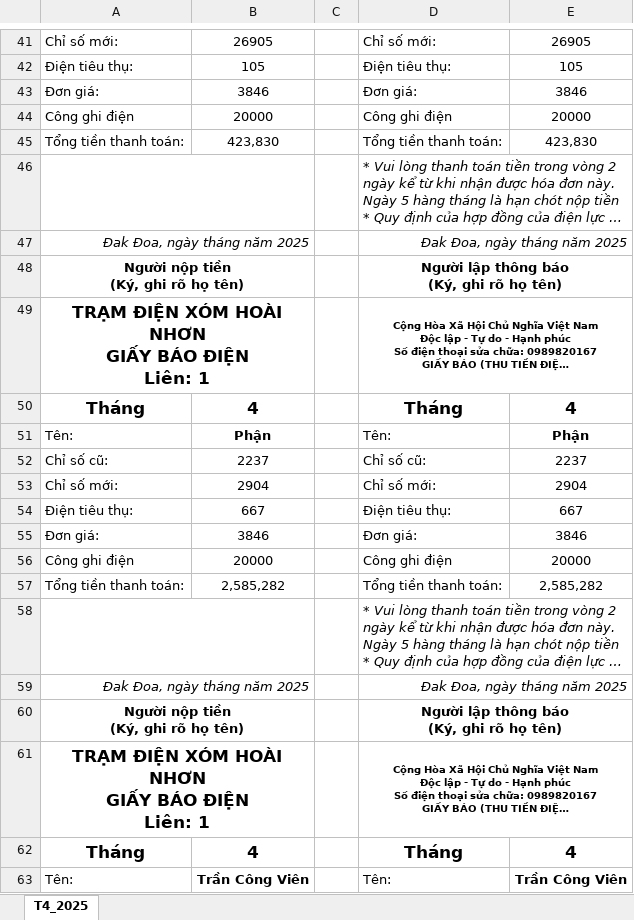
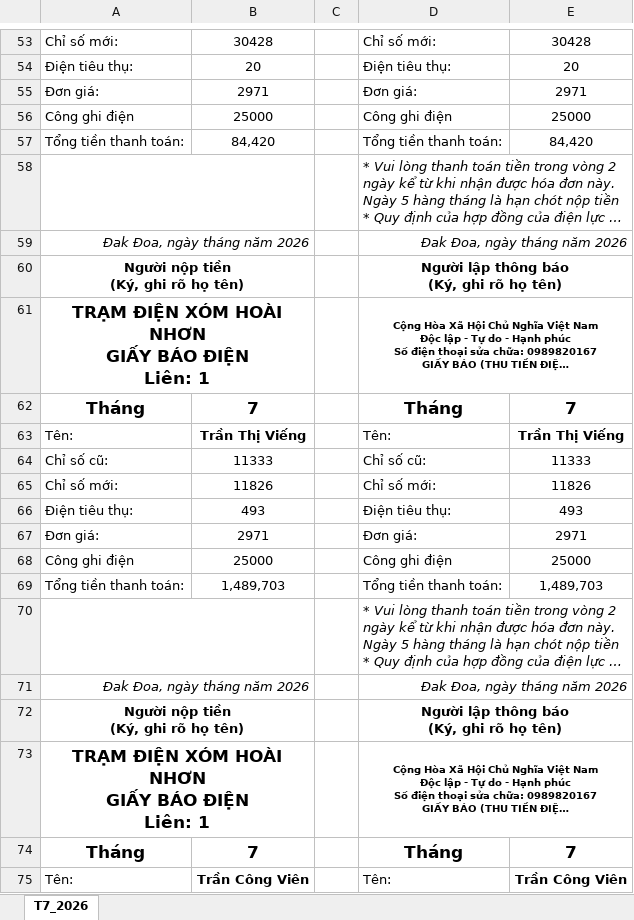
Before and after one commit to letienlocvn/DaElectric, an Excel workbook: data/final/output/GeneratedInvoices.xlsx, sheet T7_2026, drawn as a sheet; only a part is shown, gaps mark what is left out; long unchanged cells end in …; values as stored, in another font and other column widths than the file's, no borders; addresses are those after the commit; the diff covers the shown part only; the diff names each change by its address in the sheet, - before the commit and + after, or states it on an @@ line.

```diff
--- a/data/final/output/GeneratedInvoices.xlsx (sheet T7_2026)
+++ b/data/final/output/GeneratedInvoices.xlsx (sheet T7_2026)
-sheet tab: T4_2025
+sheet tab: T7_2026
-B53: 26905
+B53: 30428
-E53: 26905
+E53: 30428
-B54: 105
+B54: 20
-E54: 105
+E54: 20
-B55: 3846
+B55: 2971
-E55: 3846
+E55: 2971
-B56: 20000
+B56: 25000
-E56: 20000
+E56: 25000
-B57: 423,830
+B57: 84,420
-E57: 423,830
+E57: 84,420
-A59: Đak Đoa, ngày tháng năm 2025
+A59: Đak Đoa, ngày tháng năm 2026
-D59: Đak Đoa, ngày tháng năm 2025
+D59: Đak Đoa, ngày tháng năm 2026
-B62: 4
+B62: 7
-E62: 4
+E62: 7
-B63: Phận
+B63: Trần Thị Viếng
-E63: Phận
+E63: Trần Thị Viếng
-B64: 2237
+B64: 11333
-E64: 2237
+E64: 11333
-B65: 2904
+B65: 11826
-E65: 2904
+E65: 11826
-B66: 667
+B66: 493
-E66: 667
+E66: 493
-B67: 3846
+B67: 2971
-E67: 3846
+E67: 2971
-B68: 20000
+B68: 25000
-E68: 20000
+E68: 25000
-B69: 2,585,282
+B69: 1,489,703
-E69: 2,585,282
+E69: 1,489,703
-A71: Đak Đoa, ngày tháng năm 2025
+A71: Đak Đoa, ngày tháng năm 2026
-D71: Đak Đoa, ngày tháng năm 2025
+D71: Đak Đoa, ngày tháng năm 2026
-B74: 4
+B74: 7
-E74: 4
+E74: 7
```
Also changed, not shown: 78 added rows, 18 removed rows, 8 moved rows and 946 edited cells elsewhere in this sheet, data/final/input/ElectricityManagement.xlsx, data/final/input/HoaDon2023_Template.xlsx, 8 other files.
